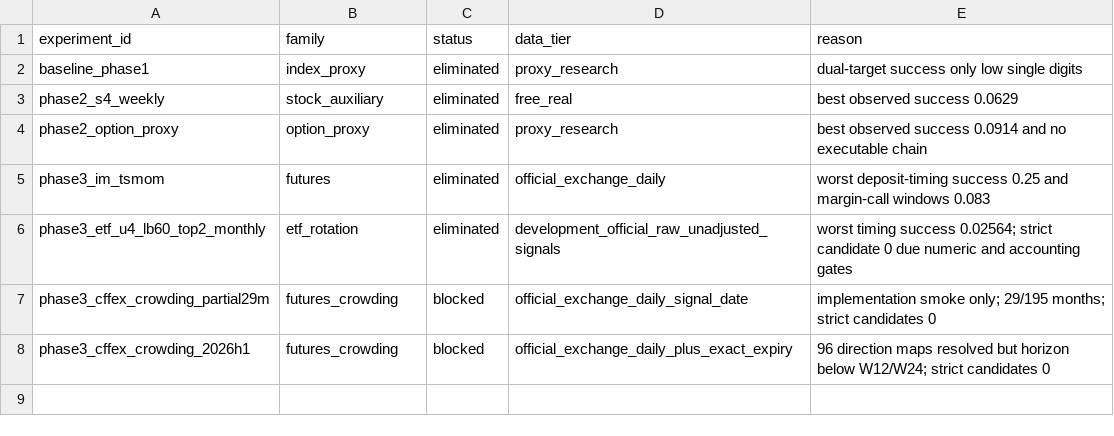
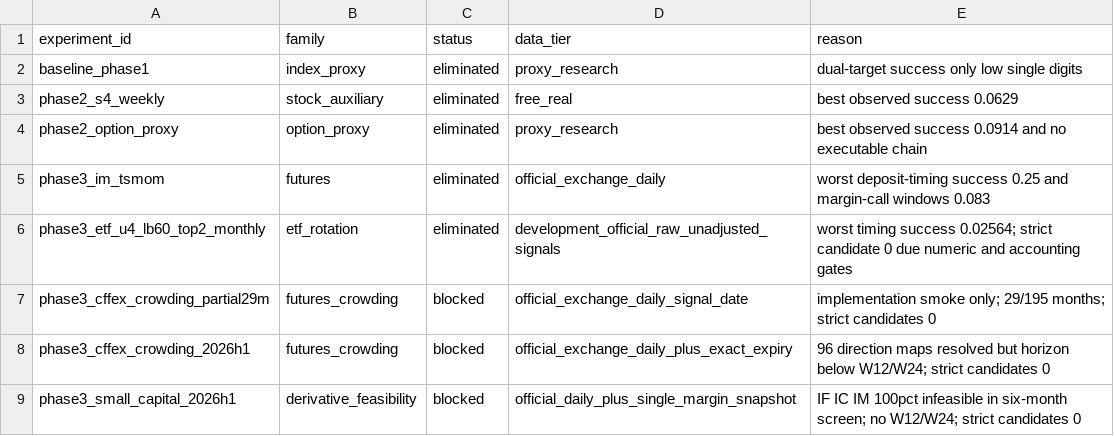
Before and after one commit to cats1520cakes/quant-investment-analysis, a CSV file: reports/cloud_candidate_registry.csv, drawn as a sheet.

Commit message:
Update small-capital feasibility: reports/cloud_candidate_registry.csv

```diff
--- a/reports/cloud_candidate_registry.csv
+++ b/reports/cloud_candidate_registry.csv
@@ -8 +8,2 @@ phase3_cffex_crowding_partial29m,futures_crowding,blocked,official_exchange_dail
 phase3_cffex_crowding_2026h1,futures_crowding,blocked,official_exchange_daily_plus_exact_expiry,96 direction maps resolved but horizon below W12/W24; strict candidates 0
+phase3_small_capital_2026h1,derivative_feasibility,blocked,official_daily_plus_single_margin_snapshot,IF IC IM 100pct infeasible in six-month screen; no W12/W24; strict candidates 0
```
